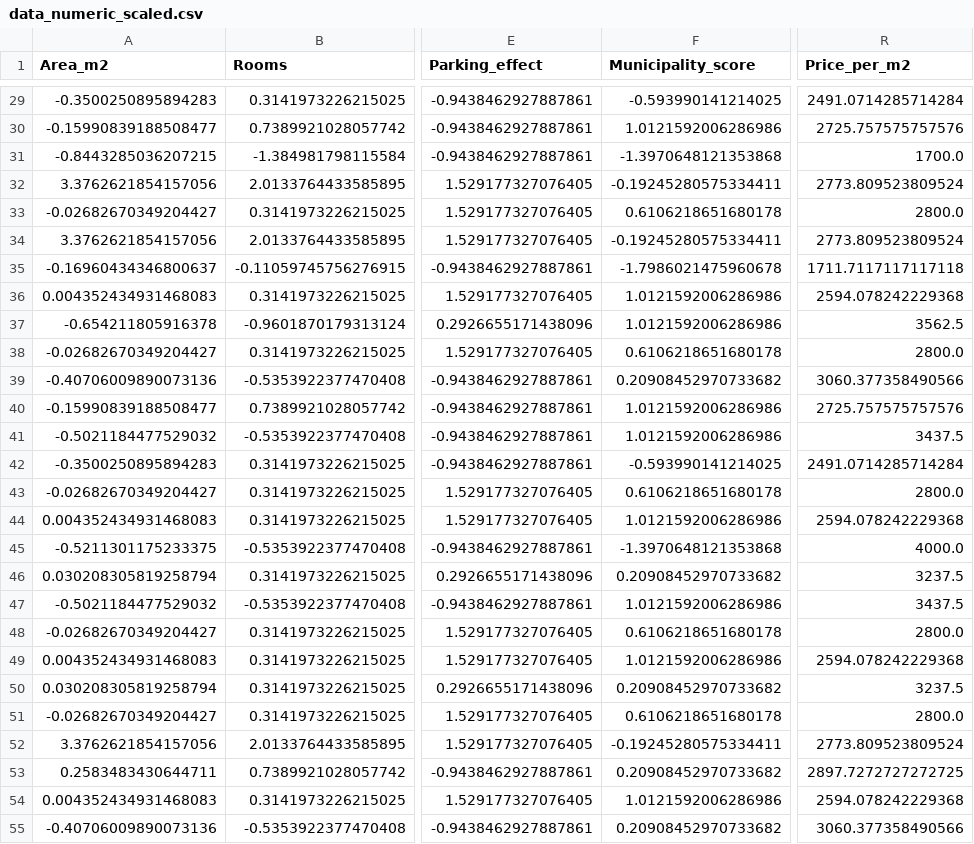
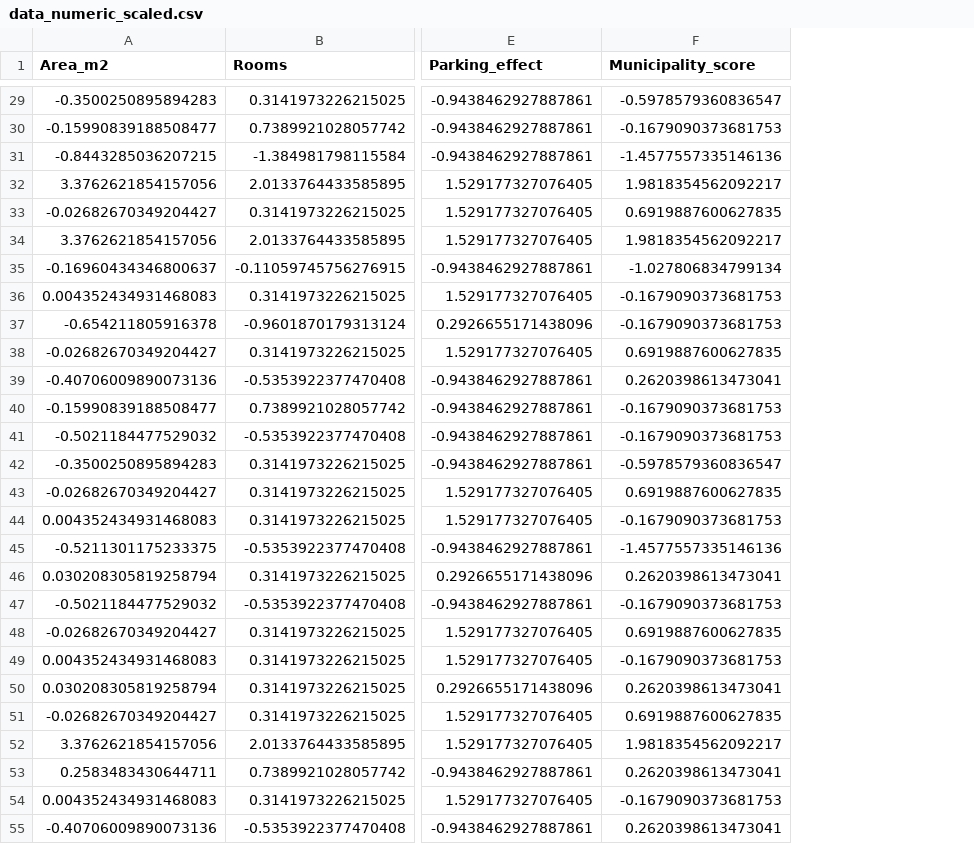
Before and after one commit to markop037/belgrade_housing_analysis, a CSV file: data/processed/data_numeric_scaled.csv, drawn as a sheet; only a part is shown, gaps mark what is left out; the diff covers the shown part only; the diff names each change by its address in the sheet, - before the commit and + after, or states it on an @@ line.

```diff
--- a/data/processed/data_numeric_scaled.csv
+++ b/data/processed/data_numeric_scaled.csv
-column R (Price_per_m2), rows 29-55: 2491.0714285714284 | 2725.757575757576 | 1700.0 | 2773.809523809524 | 2800.0 | 2773.809523809524 | 1711.7117117117118 | 2594.078242229368 | 3562.5 | 2800.0 | 3060.377358490566 | 2725.757575757576 | 3437.5 | 2491.0714285714284 | 2800.0 | 2594.078242229368 | 4000.0 | 3237.5 | 3437.5 | 2800.0 | 2594.078242229368 | 3237.5 | 2800.0 | 2773.809523809524 | 2897.7272727272725 | 2594.078242229368 | 3060.377358490566
-F29 (Municipality_score): -0.593990141214025
+F29 (Municipality_score): -0.5978579360836547
-F30 (Municipality_score): 1.0121592006286986
+F30 (Municipality_score): -0.1679090373681753
-F31 (Municipality_score): -1.3970648121353868
+F31 (Municipality_score): -1.4577557335146136
-F32 (Municipality_score): -0.19245280575334411
+F32 (Municipality_score): 1.9818354562092217
-F33 (Municipality_score): 0.6106218651680178
+F33 (Municipality_score): 0.6919887600627835
-F34 (Municipality_score): -0.19245280575334411
+F34 (Municipality_score): 1.9818354562092217
-F35 (Municipality_score): -1.7986021475960678
+F35 (Municipality_score): -1.027806834799134
-F36:F37 (Municipality_score): 1.0121592006286986
+F36:F37 (Municipality_score): -0.1679090373681753
-F38 (Municipality_score): 0.6106218651680178
+F38 (Municipality_score): 0.6919887600627835
-F39 (Municipality_score): 0.20908452970733682
+F39 (Municipality_score): 0.2620398613473041
-F40:F41 (Municipality_score): 1.0121592006286986
+F40:F41 (Municipality_score): -0.1679090373681753
-F42 (Municipality_score): -0.593990141214025
+F42 (Municipality_score): -0.5978579360836547
-F43 (Municipality_score): 0.6106218651680178
+F43 (Municipality_score): 0.6919887600627835
-F44 (Municipality_score): 1.0121592006286986
+F44 (Municipality_score): -0.1679090373681753
-F45 (Municipality_score): -1.3970648121353868
+F45 (Municipality_score): -1.4577557335146136
-F46 (Municipality_score): 0.20908452970733682
+F46 (Municipality_score): 0.2620398613473041
-F47 (Municipality_score): 1.0121592006286986
+F47 (Municipality_score): -0.1679090373681753
-F48 (Municipality_score): 0.6106218651680178
+F48 (Municipality_score): 0.6919887600627835
-F49 (Municipality_score): 1.0121592006286986
+F49 (Municipality_score): -0.1679090373681753
-F50 (Municipality_score): 0.20908452970733682
+F50 (Municipality_score): 0.2620398613473041
-F51 (Municipality_score): 0.6106218651680178
+F51 (Municipality_score): 0.6919887600627835
-F52 (Municipality_score): -0.19245280575334411
+F52 (Municipality_score): 1.9818354562092217
-F53 (Municipality_score): 0.20908452970733682
+F53 (Municipality_score): 0.2620398613473041
-F54 (Municipality_score): 1.0121592006286986
+F54 (Municipality_score): -0.1679090373681753
-F55 (Municipality_score): 0.20908452970733682
+F55 (Municipality_score): 0.2620398613473041
```
Also changed, not shown: 142 edited cells elsewhere in this file, data/processed/serbian_apartments_clean.csv, 5 other files.
